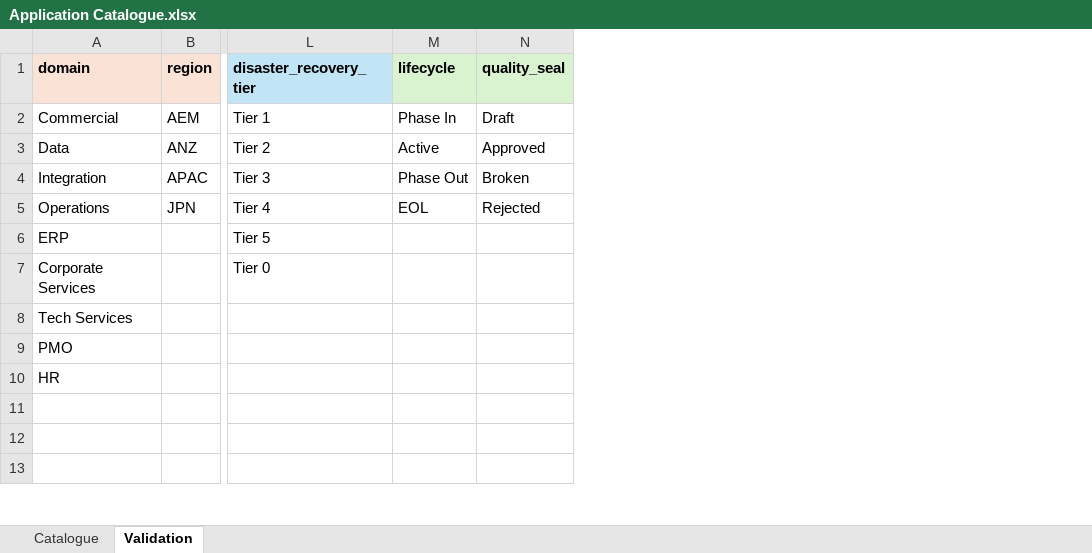
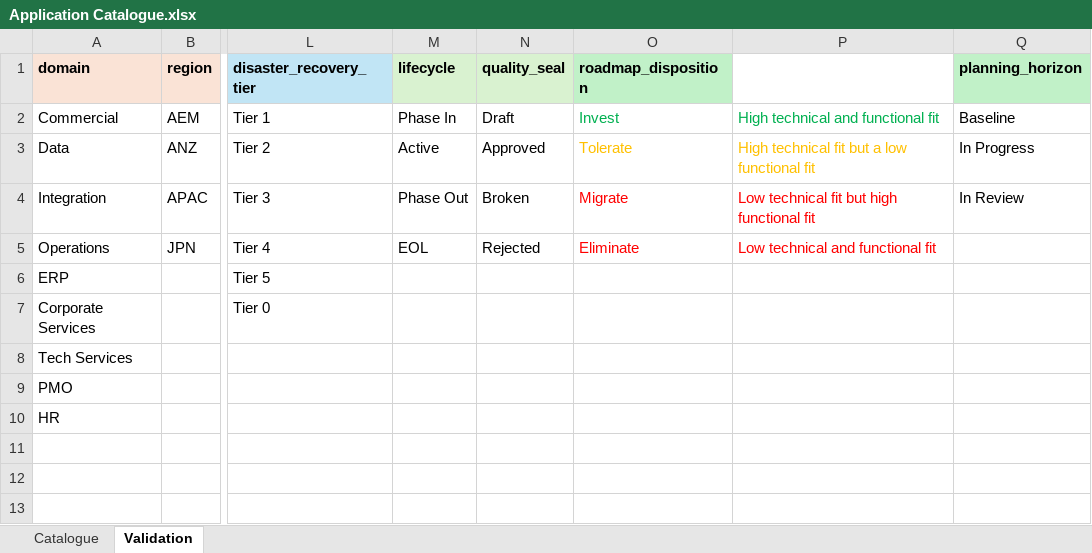
Before and after one commit to yingkiat/azure-devops-pm-agent, an Excel workbook: ea_inputs/02_IT_systems/Application Catalogue.xlsx, sheet Validation, drawn as a sheet; only a part is shown, gaps mark what is left out; values as stored, in another font and other column widths than the file's, no borders; the diff names each change by its address in the sheet, - before the commit and + after, or states it on an @@ line.

```diff
--- a/ea_inputs/02_IT_systems/Application Catalogue.xlsx (sheet Validation)
+++ b/ea_inputs/02_IT_systems/Application Catalogue.xlsx (sheet Validation)
+column O (roadmap_disposition), rows 2-5: Invest | Tolerate | Migrate | Eliminate
+column P, rows 2-5: High technical and functional fit | High technical fit but a low functional fit | Low technical fit but high functional fit | Low technical and functional fit
+column Q (planning_horizon), rows 2-4: Baseline | In Progress | In Review
```
Also changed, not shown: sheet Catalogue, 36 other files.
